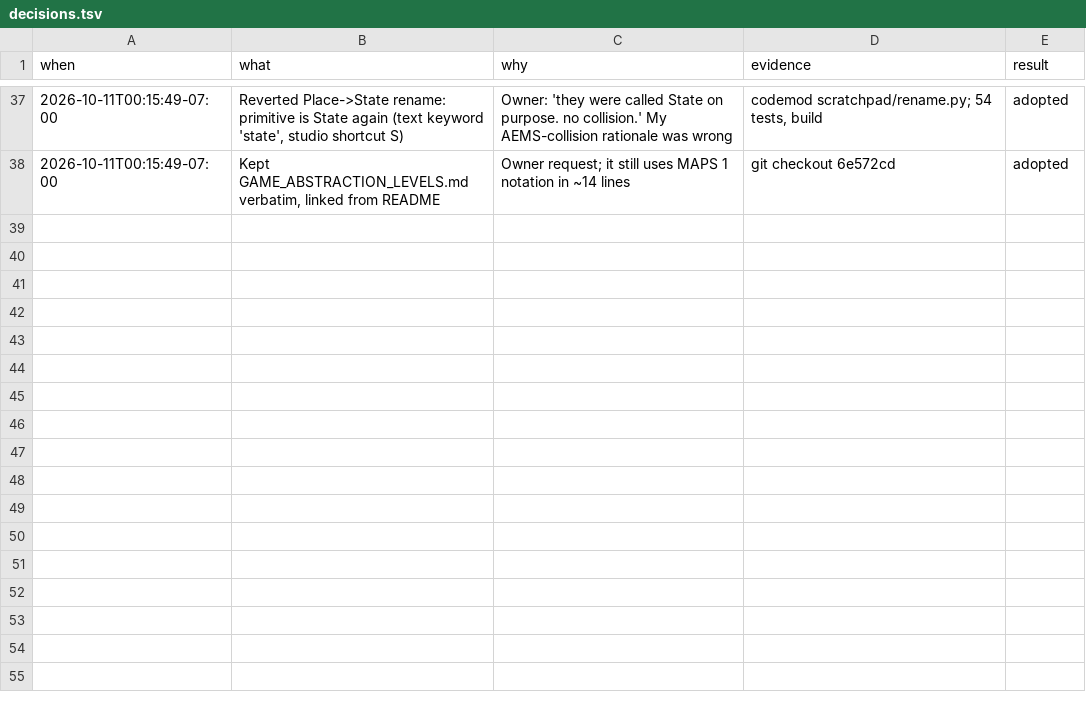
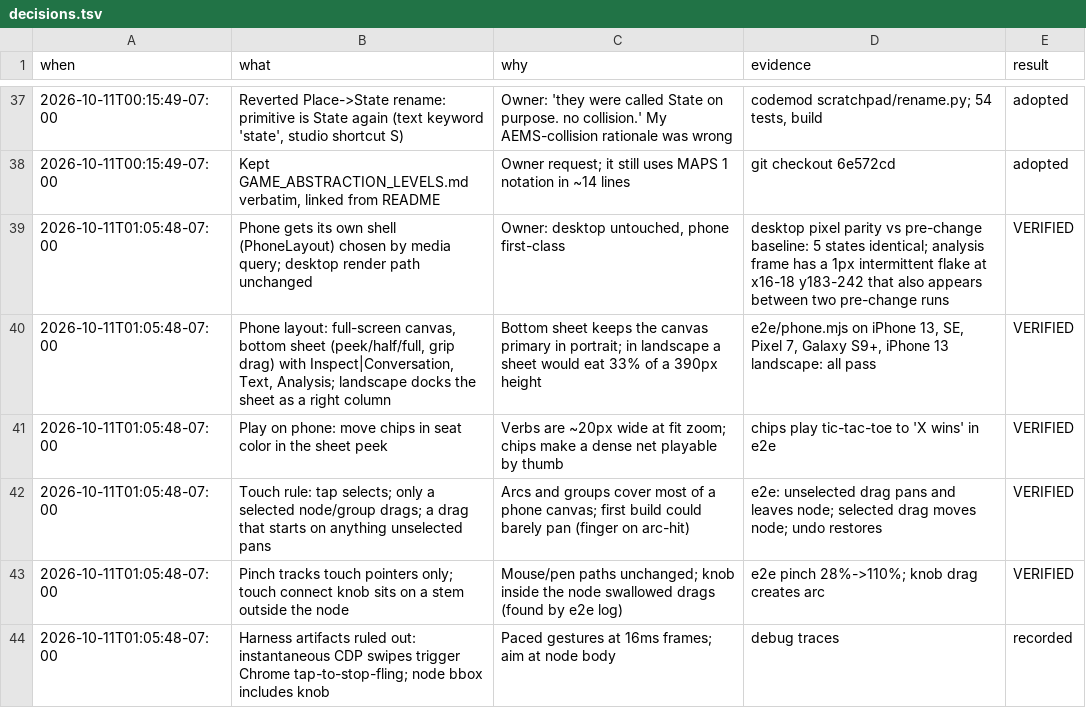
Before and after one commit to enduring-game-standard/maps-notation, a TSV file: .work/decisions.tsv, drawn as a sheet; only a part is shown, gaps mark what is left out.

```diff
--- a/.work/decisions.tsv
+++ b/.work/decisions.tsv
@@ -38 +38,7 @@ when	what	why	evidence	result
 2026-10-11T00:15:49-07:00	Kept GAME_ABSTRACTION_LEVELS.md verbatim, linked from README	Owner request; it still uses MAPS 1 notation in ~14 lines	git checkout 6e572cd	adopted
+2026-10-11T01:05:48-07:00	Phone gets its own shell (PhoneLayout) chosen by media query; desktop render path unchanged	Owner: desktop untouched, phone first-class	desktop pixel parity vs pre-change baseline: 5 states identical; analysis frame has a 1px intermittent flake at x16-18 y183-242 that also appears between two pre-change runs	VERIFIED
+2026-10-11T01:05:48-07:00	Phone layout: full-screen canvas, bottom sheet (peek/half/full, grip drag) with Inspect|Conversation, Text, Analysis; landscape docks the sheet as a right column	Bottom sheet keeps the canvas primary in portrait; in landscape a sheet would eat 33% of a 390px height	e2e/phone.mjs on iPhone 13, SE, Pixel 7, Galaxy S9+, iPhone 13 landscape: all pass	VERIFIED
+2026-10-11T01:05:48-07:00	Play on phone: move chips in seat color in the sheet peek	Verbs are ~20px wide at fit zoom; chips make a dense net playable by thumb	chips play tic-tac-toe to 'X wins' in e2e	VERIFIED
+2026-10-11T01:05:48-07:00	Touch rule: tap selects; only a selected node/group drags; a drag that starts on anything unselected pans	Arcs and groups cover most of a phone canvas; first build could barely pan (finger on arc-hit)	e2e: unselected drag pans and leaves node; selected drag moves node; undo restores	VERIFIED
+2026-10-11T01:05:48-07:00	Pinch tracks touch pointers only; touch connect knob sits on a stem outside the node	Mouse/pen paths unchanged; knob inside the node swallowed drags (found by e2e log)	e2e pinch 28%->110%; knob drag creates arc	VERIFIED
+2026-10-11T01:05:48-07:00	Harness artifacts ruled out: instantaneous CDP swipes trigger Chrome tap-to-stop-fling; node bbox includes knob	Paced gestures at 16ms frames; aim at node body	debug traces	recorded
```
Also changed, not shown: 11 other files.
